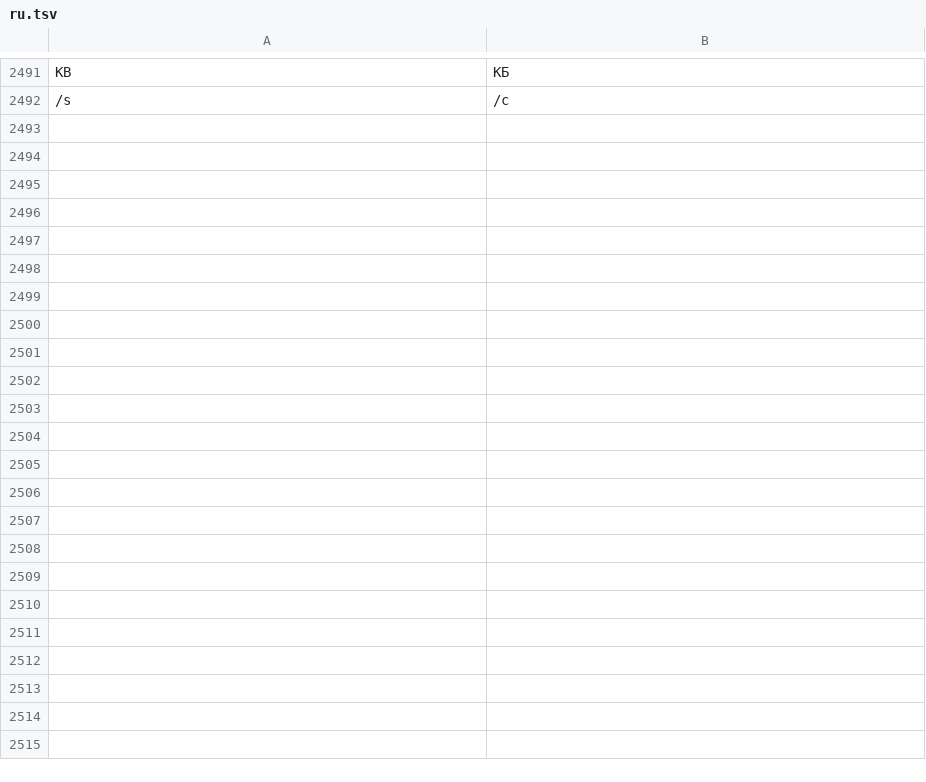
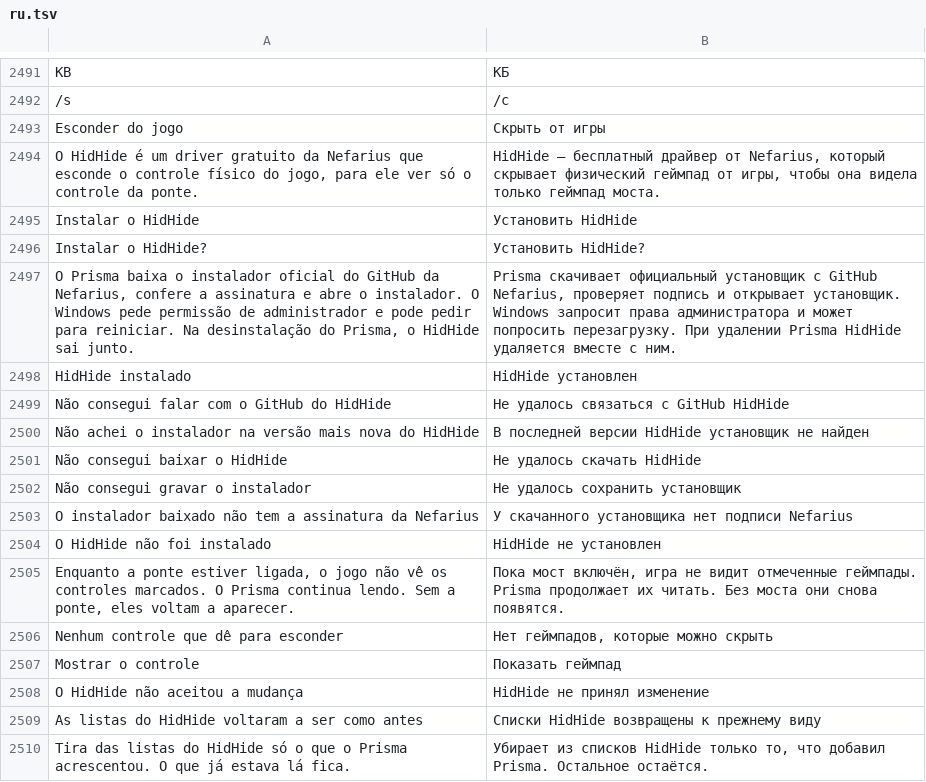
Before and after one commit to maliquem/Prisma, a TSV file: res/ru.tsv, drawn as a sheet; only a part is shown, gaps mark what is left out.

Commit message:
Controles (fase 8): esconder o controle físico do jogo com o HidHide
Cartão Esconder do jogo na aba Ajustes, um interruptor por controle HID.
Só acrescenta às listas do HidHide o que falta, anota antes de gravar e
tira exatamente o anotado (Mostrar o controle, Desfazer tudo, ao fechar,
na abertura depois de uma queda e na desinstalação). esconder(id) e
mostrar(id) para a ponte. Sem o driver, explica e oferece o instalador
oficial, com consentimento e assinatura conferida; remove o driver só se
o Prisma instalou. Lógica atrás do trait Driver, com 8 testes.

```diff
--- a/res/ru.tsv
+++ b/res/ru.tsv
@@ -2492 +2492,19 @@ KB	КБ
 /s	/с
+Esconder do jogo	Скрыть от игры
+O HidHide é um driver gratuito da Nefarius que esconde o controle físico do jogo, para ele ver só o controle da ponte.	HidHide — бесплатный драйвер от Nefarius, который скрывает физический геймпад от игры, чтобы она видела только геймпад моста.
+Instalar o HidHide	Установить HidHide
+Instalar o HidHide?	Установить HidHide?
+O Prisma baixa o instalador oficial do GitHub da Nefarius, confere a assinatura e abre o instalador. O Windows pede permissão de administrador e pode pedir para reiniciar. Na desinstalação do Prisma, o HidHide sai junto.	Prisma скачивает официальный установщик с GitHub Nefarius, проверяет подпись и открывает установщик. Windows запросит права администратора и может попросить перезагрузку. При удалении Prisma HidHide удаляется вместе с ним.
+HidHide instalado	HidHide установлен
+Não consegui falar com o GitHub do HidHide	Не удалось связаться с GitHub HidHide
+Não achei o instalador na versão mais nova do HidHide	В последней версии HidHide установщик не найден
+Não consegui baixar o HidHide	Не удалось скачать HidHide
+Não consegui gravar o instalador	Не удалось сохранить установщик
+O instalador baixado não tem a assinatura da Nefarius	У скачанного установщика нет подписи Nefarius
+O HidHide não foi instalado	HidHide не установлен
+Enquanto a ponte estiver ligada, o jogo não vê os controles marcados. O Prisma continua lendo. Sem a ponte, eles voltam a aparecer.	Пока мост включён, игра не видит отмеченные геймпады. Prisma продолжает их читать. Без моста они снова появятся.
+Nenhum controle que dê para esconder	Нет геймпадов, которые можно скрыть
+Mostrar o controle	Показать геймпад
+O HidHide não aceitou a mudança	HidHide не принял изменение
+As listas do HidHide voltaram a ser como antes	Списки HidHide возвращены к прежнему виду
+Tira das listas do HidHide só o que o Prisma acrescentou. O que já estava lá fica.	Убирает из списков HidHide только то, что добавил Prisma. Остальное остаётся.
```
Also changed, not shown: res/en.tsv, res/es.tsv, 18 other files.
